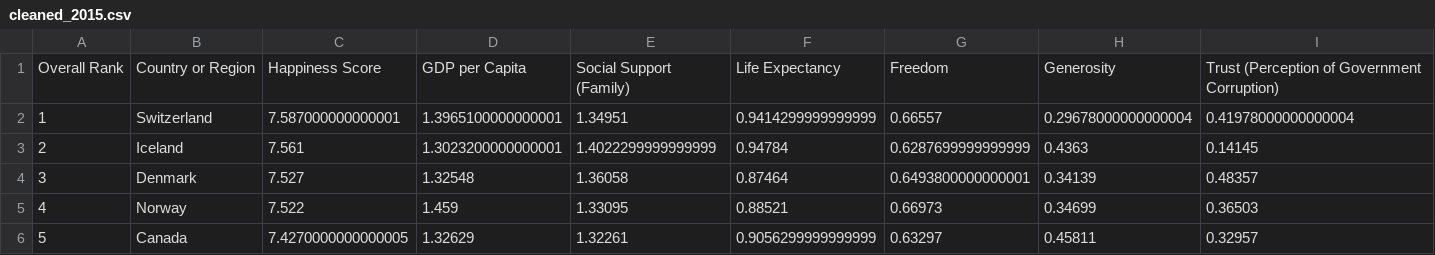
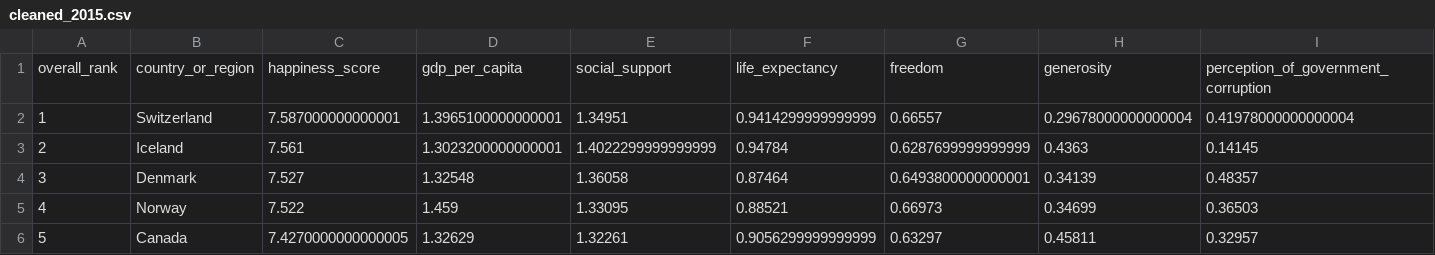
Before and after one commit to collinmpage/World-Happiness-Project, a CSV file: Cleaned_Data/cleaned_2015.csv, drawn as a sheet; only a part is shown; removed rows and columns are numbered as before the commit, all else as after; the diff names each change by its address in the sheet, - before the commit and + after, or states it on an @@ line.

```diff
--- a/Cleaned_Data/cleaned_2015.csv
+++ b/Cleaned_Data/cleaned_2015.csv
-row 1: Overall Rank | Country or Region | Happiness Score | GDP per Capita | Social Support (Family) | Life Expectancy | Freedom | Generosity | Trust (Perception of Government Corruption)
+row 1: overall_rank | country_or_region | happiness_score | gdp_per_capita | social_support | life_expectancy | freedom | generosity | perception_of_government_corruption
```
Also changed, not shown: Cleaned_Data/cleaned_2016.csv, Cleaned_Data/cleaned_2017.csv, 4 other files.
